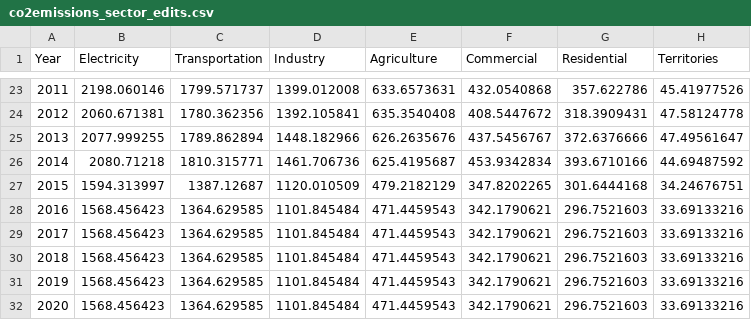
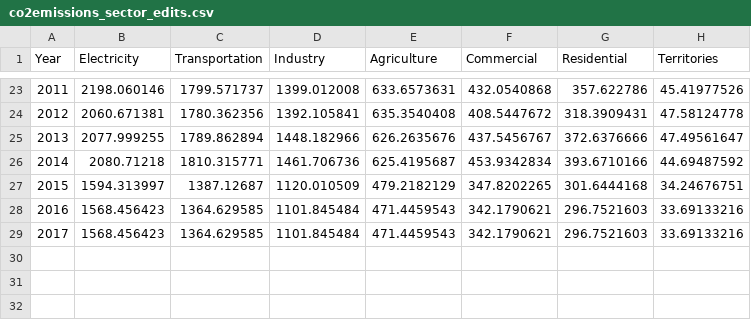
Before and after one commit to danielwchen/cs171proj, a CSV file: data/co2emissions_sector_edits.csv, drawn as a sheet; only a part is shown, gaps mark what is left out.

```diff
--- a/data/co2emissions_sector_edits.csv
+++ b/data/co2emissions_sector_edits.csv
@@ -29,4 +29 @@ Year,Electricity,Transportation,Industry,Agriculture,Commercial,Residential,Terr
 2017,1568.456423,1364.629585,1101.845484,471.4459543,342.1790621,296.7521603,33.69133216
-2018,1568.456423,1364.629585,1101.845484,471.4459543,342.1790621,296.7521603,33.69133216
-2019,1568.456423,1364.629585,1101.845484,471.4459543,342.1790621,296.7521603,33.69133216
-2020,1568.456423,1364.629585,1101.845484,471.4459543,342.1790621,296.7521603,33.69133216
```
Also changed, not shown: 1 other file.
